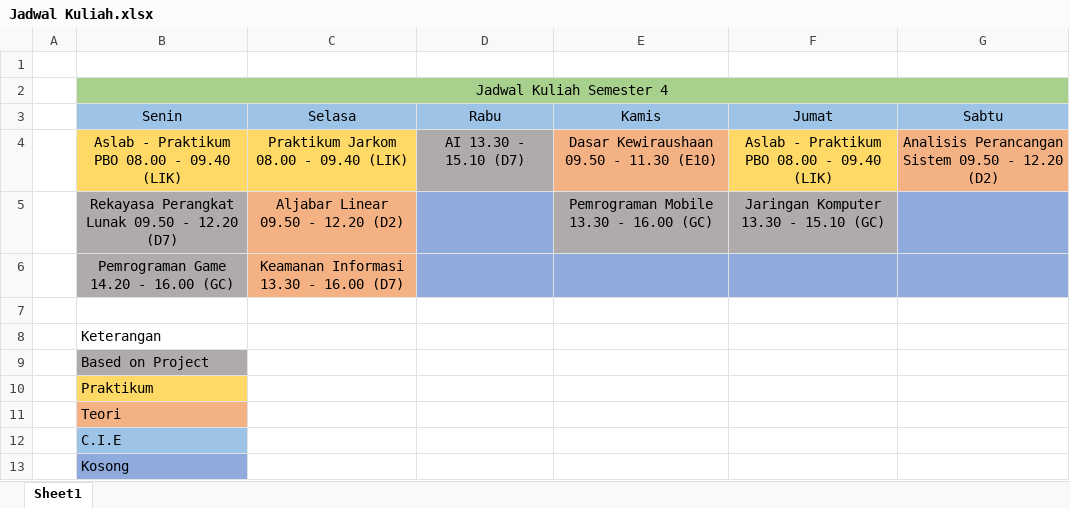
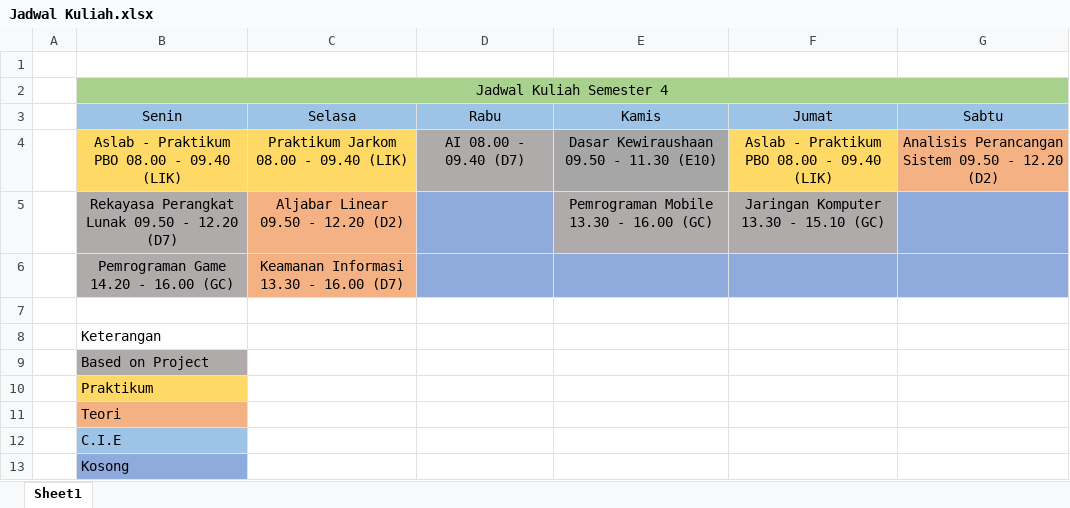
Before and after one commit to JonathanZefanya/Kuliah, an Excel workbook: Jadwal Kuliah.xlsx, sheet Sheet1, drawn as a sheet; values as stored, in another font and other column widths than the file's, no borders; the diff names each change by its address in the sheet, - before the commit and + after, or states it on an @@ line.

Commit message:
Update Jadwal + Modul Praktikum

```diff
--- a/Jadwal Kuliah.xlsx (sheet Sheet1)
+++ b/Jadwal Kuliah.xlsx (sheet Sheet1)
-D4 (Rabu): AI 13.30 - 15.10 (D7)
+D4 (Rabu): AI 08.00 - 09.40 (D7)
-E4 fill: #F4B183
+E4 fill: #A6A6A6
```
Also changed, not shown: 2 other files.
